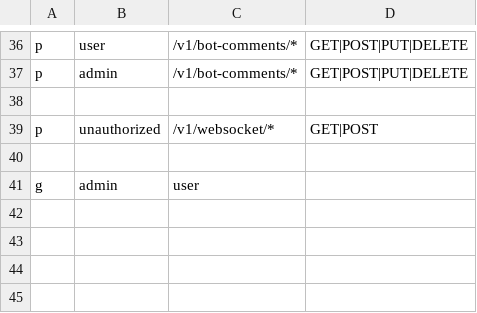
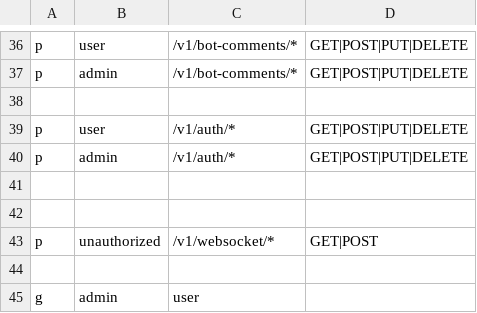
Before and after one commit to dilshodumarov/ndc_ai_seller, a CSV file: internal/pkg/config/policy.csv, drawn as a sheet; only a part is shown, gaps mark what is left out; the diff names each change by its address in the sheet, - before the commit and + after, or states it on an @@ line.

```diff
--- a/internal/pkg/config/policy.csv
+++ b/internal/pkg/config/policy.csv
+row 39: p | user | /v1/auth/* | GET|POST|PUT|DELETE
+row 40: p | admin | /v1/auth/* | GET|POST|PUT|DELETE
+row 41: (empty)
+row 42: (empty)
```
Also changed, not shown: 17 other files.
